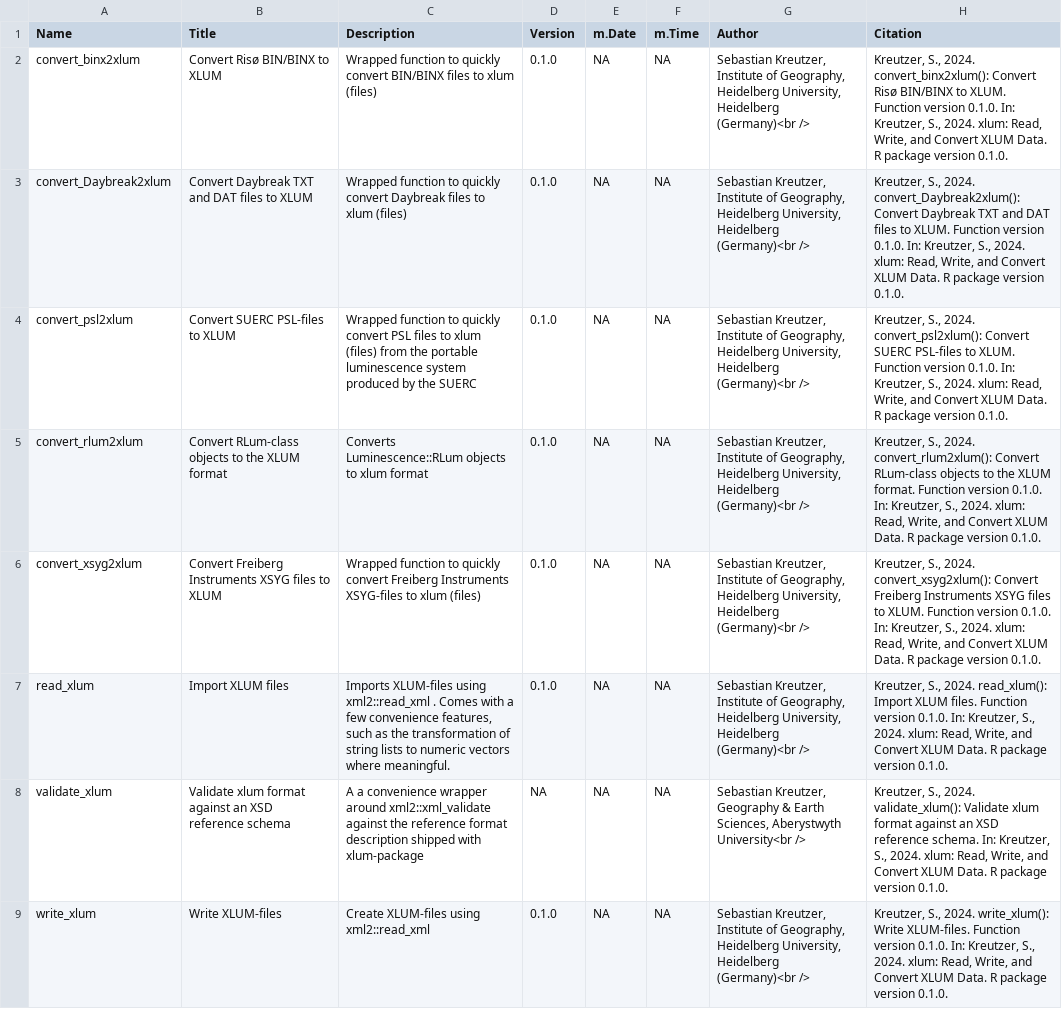
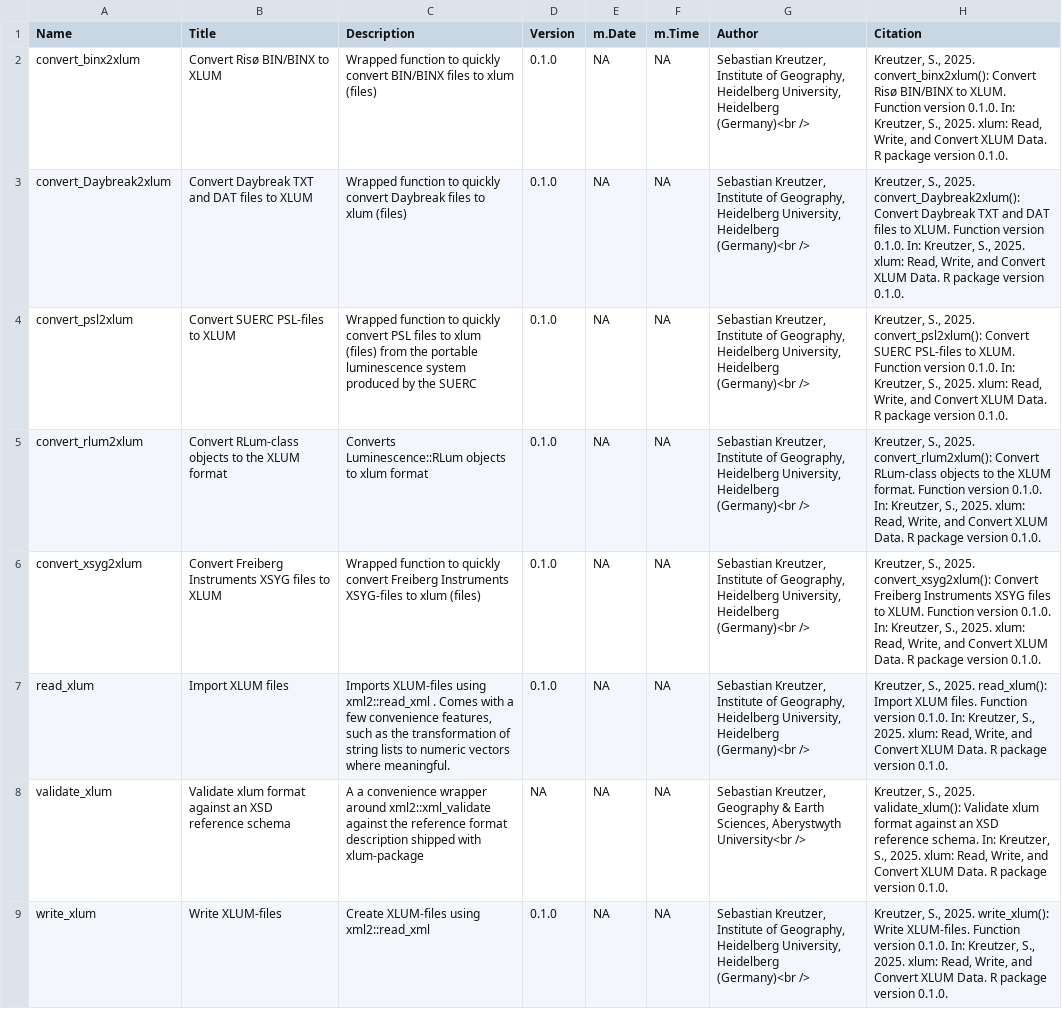
Before and after one commit to R-Lum/xlum, a CSV file: xlum.BuildResults/xlum_0.1.0-Functions.csv, drawn as a sheet; the diff names each change by its address in the sheet, - before the commit and + after, or states it on an @@ line.

```diff
--- a/xlum.BuildResults/xlum_0.1.0-Functions.csv
+++ b/xlum.BuildResults/xlum_0.1.0-Functions.csv
-H2 (Citation): Kreutzer, S., 2024. convert_binx2xlum(): Convert Risø BIN/BINX to XLUM. Function version 0.1.0. In: Kreutzer, S., 2024. xlum: Read,…
+H2 (Citation): Kreutzer, S., 2025. convert_binx2xlum(): Convert Risø BIN/BINX to XLUM. Function version 0.1.0. In: Kreutzer, S., 2025. xlum: Read,…
-H3 (Citation): Kreutzer, S., 2024. convert_Daybreak2xlum(): Convert Daybreak TXT and DAT files to XLUM. Function version 0.1.0. In: Kreutzer, S., 2024. xlum: Read,…
+H3 (Citation): Kreutzer, S., 2025. convert_Daybreak2xlum(): Convert Daybreak TXT and DAT files to XLUM. Function version 0.1.0. In: Kreutzer, S., 2025. xlum: Read,…
-H4 (Citation): Kreutzer, S., 2024. convert_psl2xlum(): Convert SUERC PSL-files to XLUM. Function version 0.1.0. In: Kreutzer, S., 2024. xlum: Read,…
+H4 (Citation): Kreutzer, S., 2025. convert_psl2xlum(): Convert SUERC PSL-files to XLUM. Function version 0.1.0. In: Kreutzer, S., 2025. xlum: Read,…
-H5 (Citation): Kreutzer, S., 2024. convert_rlum2xlum(): Convert RLum-class objects to the XLUM format. Function version 0.1.0. In: Kreutzer, S., 2024. xlum: Read,…
+H5 (Citation): Kreutzer, S., 2025. convert_rlum2xlum(): Convert RLum-class objects to the XLUM format. Function version 0.1.0. In: Kreutzer, S., 2025. xlum: Read,…
-H6 (Citation): Kreutzer, S., 2024. convert_xsyg2xlum(): Convert Freiberg Instruments XSYG files to XLUM. Function version 0.1.0. In: Kreutzer, S., 2024. xlum: Read,…
+H6 (Citation): Kreutzer, S., 2025. convert_xsyg2xlum(): Convert Freiberg Instruments XSYG files to XLUM. Function version 0.1.0. In: Kreutzer, S., 2025. xlum: Read,…
-H7 (Citation): Kreutzer, S., 2024. read_xlum(): Import XLUM files. Function version 0.1.0. In: Kreutzer, S., 2024. xlum: Read,…
+H7 (Citation): Kreutzer, S., 2025. read_xlum(): Import XLUM files. Function version 0.1.0. In: Kreutzer, S., 2025. xlum: Read,…
-H8 (Citation): Kreutzer, S., 2024. validate_xlum(): Validate xlum format against an XSD reference schema. In: Kreutzer, S., 2024. xlum: Read,…
+H8 (Citation): Kreutzer, S., 2025. validate_xlum(): Validate xlum format against an XSD reference schema. In: Kreutzer, S., 2025. xlum: Read,…
-H9 (Citation): Kreutzer, S., 2024. write_xlum(): Write XLUM-files. Function version 0.1.0. In: Kreutzer, S., 2024. xlum: Read,…
+H9 (Citation): Kreutzer, S., 2025. write_xlum(): Write XLUM-files. Function version 0.1.0. In: Kreutzer, S., 2025. xlum: Read,…
```
Also changed, not shown: 18 other files.
